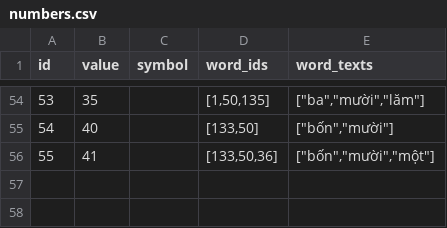
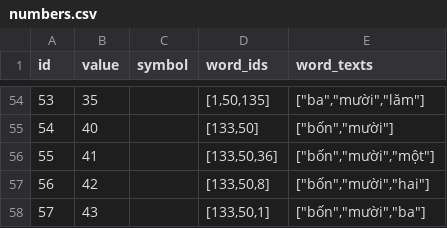
Before and after one commit to elimu-ai/webapp-lfs, a CSV file: lang-VIE/numbers.csv, drawn as a sheet; only a part is shown, gaps mark what is left out; the diff names each change by its address in the sheet, - before the commit and + after, or states it on an @@ line.

```diff
--- a/lang-VIE/numbers.csv
+++ b/lang-VIE/numbers.csv
+row 57: 56 | 42 |  | [133,50,8] | ["bốn","mười","hai"]
+row 58: 57 | 43 |  | [133,50,1] | ["bốn","mười","ba"]
```
Also changed, not shown: lang-ENG/emojis.csv, lang-HIN/emojis.csv, 2 other files.
